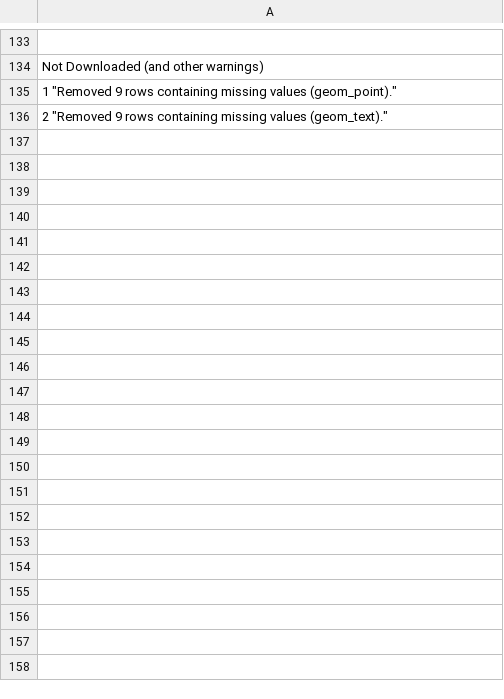
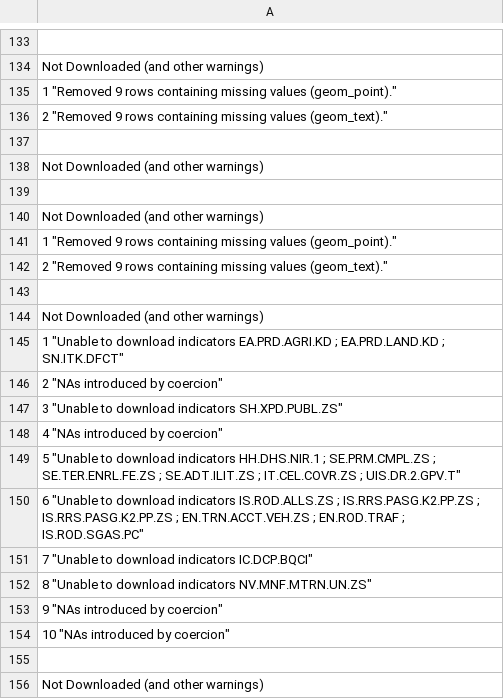
Before and after one commit to EliLazarus/EFCLUM, a CSV file: GFN_Data_Visualization/ScatterVisuals/SDGIndicatorsDLed.csv, drawn as a sheet; only a part is shown, gaps mark what is left out; the diff covers the shown part only; the diff names each change by its address in the sheet, - before the commit and + after, or states it on an @@ line.

```diff
--- a/GFN_Data_Visualization/ScatterVisuals/SDGIndicatorsDLed.csv
+++ b/GFN_Data_Visualization/ScatterVisuals/SDGIndicatorsDLed.csv
+row 137: (empty)
+row 138: Not Downloaded (and other warnings)
+row 139: (empty)
+row 140: Not Downloaded (and other warnings)
+row 141: 1 "Removed 9 rows containing missing values (geom_point)."
+row 142: 2 "Removed 9 rows containing missing values (geom_text)."
+row 143: (empty)
+row 144: Not Downloaded (and other warnings)
+row 145: 1 "Unable to download indicators EA.PRD.AGRI.KD ; EA.PRD.LAND.KD ; SN.ITK.DFCT"
+row 146: 2 "NAs introduced by coercion"
+row 147: 3 "Unable to download indicators SH.XPD.PUBL.ZS"
+row 148: 4 "NAs introduced by coercion"
+row 149: 5 "Unable to download indicators HH.DHS.NIR.1 ; SE.PRM.CMPL.ZS ; SE.TER.ENRL.FE.ZS ; SE.ADT.ILIT.ZS ; IT.CEL.COVR.ZS ; UIS.DR.2.GPV.T"
+row 150: 6 "Unable to download indicators IS.ROD.ALLS.ZS ; IS.RRS.PASG.K2.PP.ZS ; IS.RRS.PASG.K2.PP.ZS ; EN.TRN.ACCT.VEH.ZS ; EN.ROD.TRAF ; IS.ROD.SGAS.PC"
+row 151: 7 "Unable to download indicators IC.DCP.BQCI"
+row 152: 8 "Unable to download indicators NV.MNF.MTRN.UN.ZS"
+row 153: 9 "NAs introduced by coercion"
+row 154: 10 "NAs introduced by coercion"
+row 155: (empty)
+row 156: Not Downloaded (and other warnings)
```
Also changed, not shown: 26 added rows elsewhere in this file, GFN_Data_Visualization/ScatterVisuals/2017_GTAPCLUM_WB.csv, GFN_Data_Visualization/ScatterVisuals/IndicesDataWB.csv, 45 other files.
